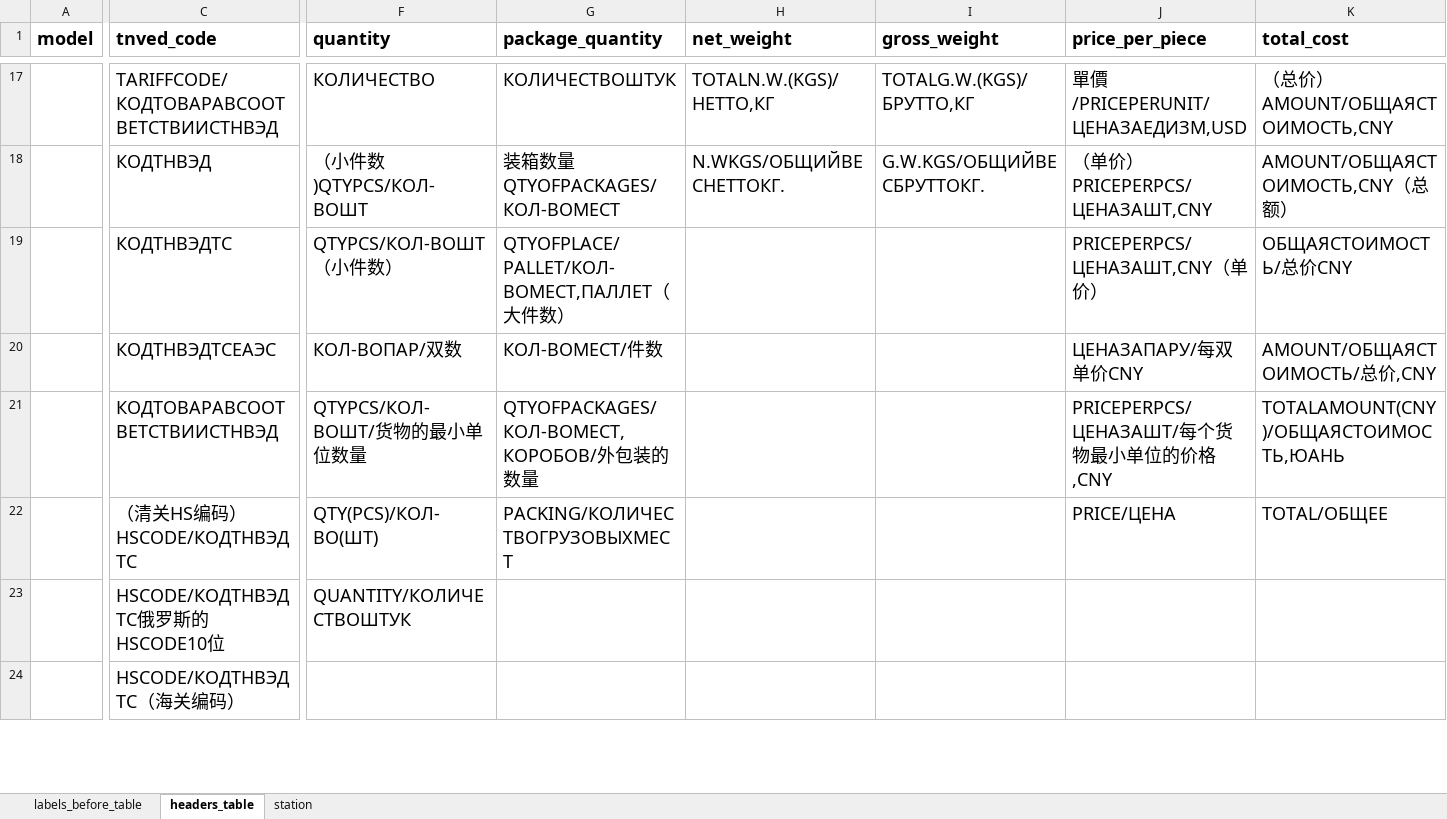
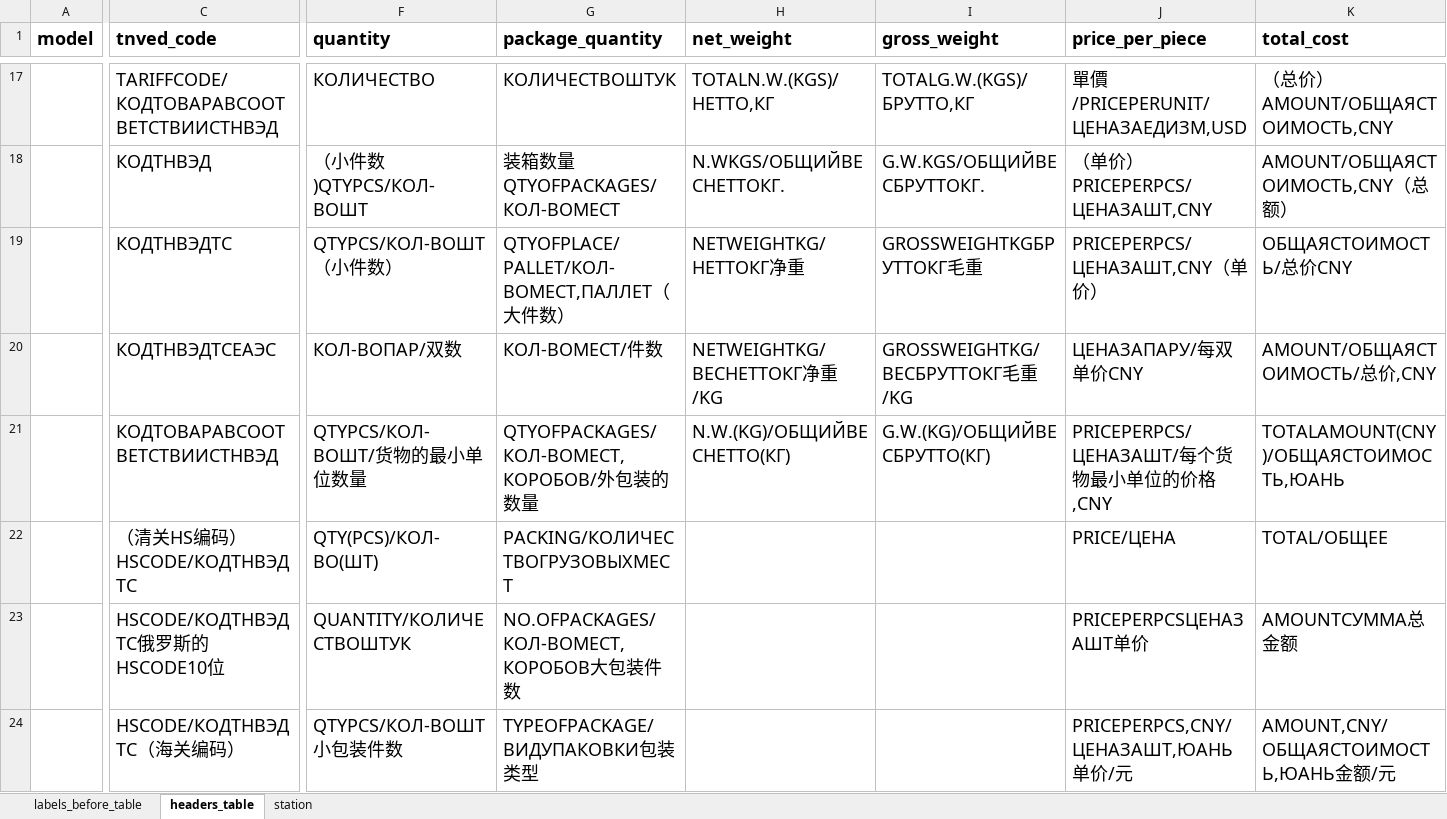
Before and after one commit to agladsoft/unzipping, an Excel workbook: unzipping_table.xlsx, sheet headers_table, drawn as a sheet; only a part is shown, gaps mark what is left out; values as stored, in another font and other column widths than the file's, no borders; the diff covers the shown part only; the diff names each change by its address in the sheet, - before the commit and + after, or states it on an @@ line.

Commit message:
fix: added new columns in file

```diff
--- a/unzipping_table.xlsx (sheet headers_table)
+++ b/unzipping_table.xlsx (sheet headers_table)
-H19 (net_weight): (empty)
+H19 (net_weight): NETWEIGHTKG/НЕТТОКГ净重
-I19 (gross_weight): (empty)
+I19 (gross_weight): GROSSWEIGHTKGБРУТТОКГ毛重
-H20 (net_weight): (empty)
+H20 (net_weight): NETWEIGHTKG/ВЕСНЕТТОКГ净重/KG
-I20 (gross_weight): (empty)
+I20 (gross_weight): GROSSWEIGHTKG/ВЕСБРУТТОКГ毛重/KG
-H21 (net_weight): (empty)
+H21 (net_weight): N.W.(KG)/ОБЩИЙВЕСНЕТТО(КГ)
-I21 (gross_weight): (empty)
+I21 (gross_weight): G.W.(KG)/ОБЩИЙВЕСБРУТТО(КГ)
-G23 (package_quantity): (empty)
+G23 (package_quantity): NO.OFPACKAGES/КОЛ-ВОМЕСТ,КОРОБОВ大包装件数
-J23 (price_per_piece): (empty)
+J23 (price_per_piece): PRICEPERPCSЦЕНАЗАШТ单价
-K23 (total_cost): (empty)
+K23 (total_cost): AMOUNTСУММА总金额
-F24 (quantity): (empty)
+F24 (quantity): QTYPCS/КОЛ-ВОШТ小包装件数
-G24 (package_quantity): (empty)
+G24 (package_quantity): TYPEOFPACKAGE/ВИДУПАКОВКИ包装类型
-J24 (price_per_piece): (empty)
+J24 (price_per_piece): PRICEPERPCS,CNY/ЦЕНАЗАШТ,ЮАНЬ单价/元
-K24 (total_cost): (empty)
+K24 (total_cost): AMOUNT,CNY/ОБЩАЯСТОИМОСТЬ,ЮАНЬ金额/元
```
Also changed, not shown: 7 added rows and 8 edited cells elsewhere in this sheet, sheet labels_before_table, 1 other file.
